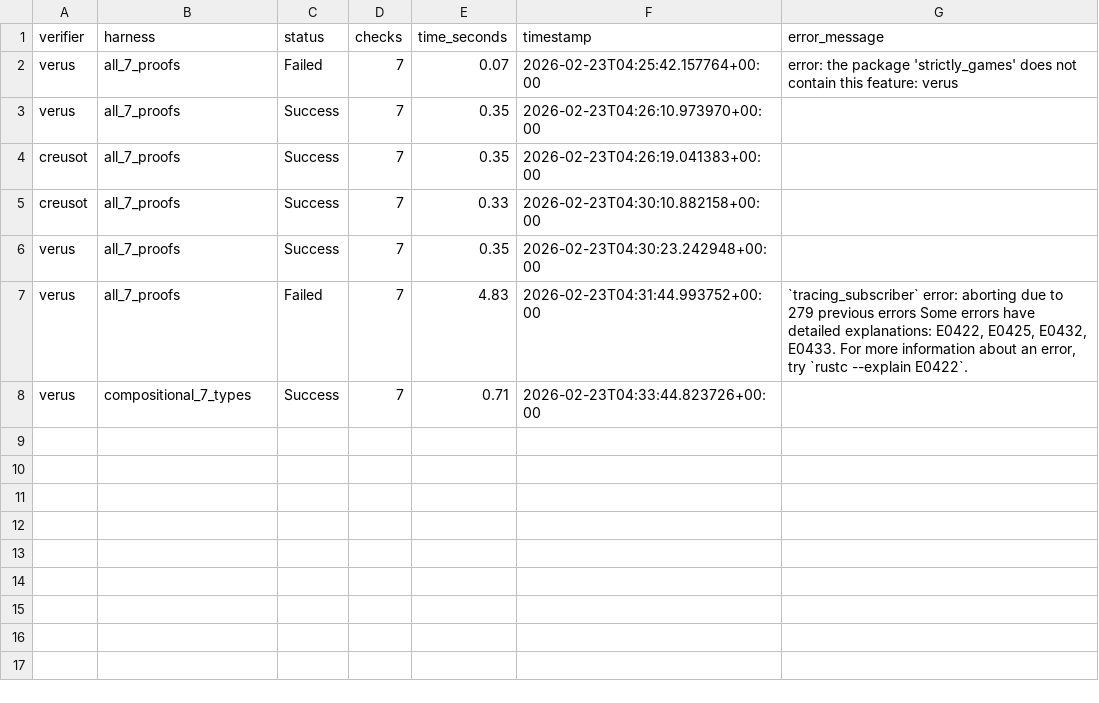
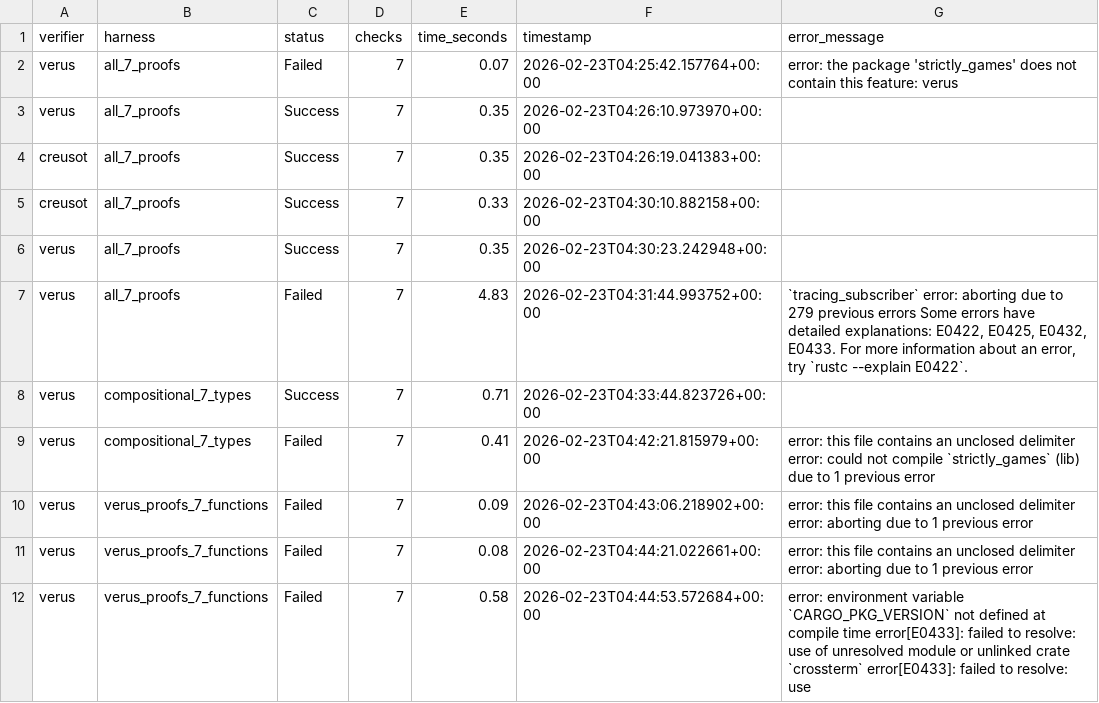
Before and after one commit to crumplecup/strictly_games, a CSV file: verification_results.csv, drawn as a sheet.

```diff
--- a/verification_results.csv
+++ b/verification_results.csv
@@ -8 +8,5 @@ verus,all_7_proofs,Failed,7,4.83,2026-02-23T04:31:44.993752+00:00,"`tracing_subs
 verus,compositional_7_types,Success,7,0.71,2026-02-23T04:33:44.823726+00:00,
+verus,compositional_7_types,Failed,7,0.41,2026-02-23T04:42:21.815979+00:00,error: this file contains an unclosed delimiter error: could not compile `strictly_games` (lib) due to 1 previous error
+verus,verus_proofs_7_functions,Failed,7,0.09,2026-02-23T04:43:06.218902+00:00,error: this file contains an unclosed delimiter error: aborting due to 1 previous error
+verus,verus_proofs_7_functions,Failed,7,0.08,2026-02-23T04:44:21.022661+00:00,error: this file contains an unclosed delimiter error: aborting due to 1 previous error
+verus,verus_proofs_7_functions,Failed,7,0.58,2026-02-23T04:44:53.572684+00:00,error: environment variable `CARGO_PKG_VERSION` not defined at compile time error[E0433]: failed to resolve: use of unresolved module or unlinked crate `crossterm` error[E0433]: failed to resolve: use
```
Also changed, not shown: 2 other files.
